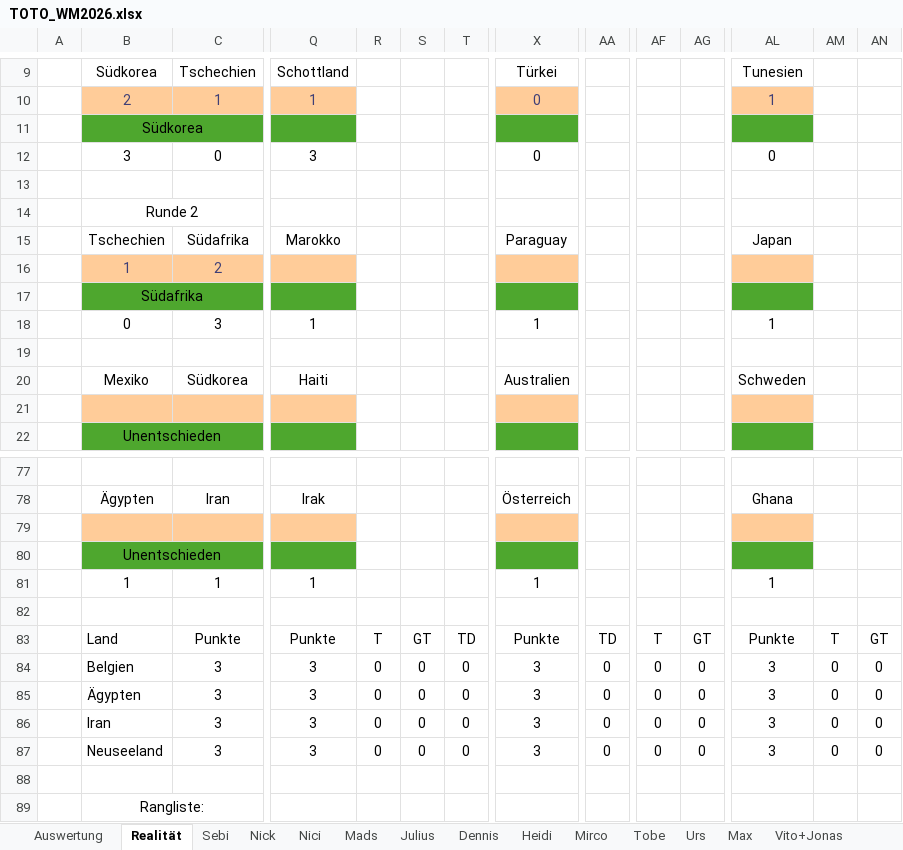
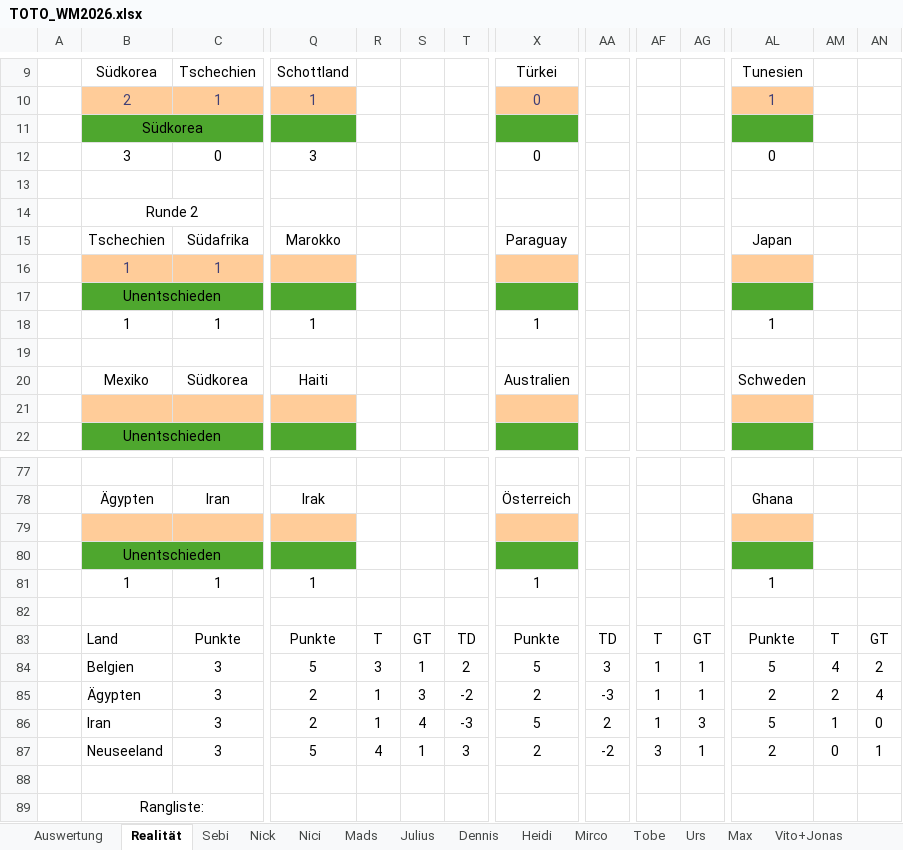
Before and after one commit to Dummisa/toto-wm2026, an Excel workbook: toto-dashboard/data/TOTO_WM2026.xlsx, sheet Realität, drawn as a sheet; only a part is shown, gaps mark what is left out; values as stored, in another font and other column widths than the file's, no borders; removed rows and columns are numbered as before the commit, all else as after; rows hold the shown columns only; the diff covers the shown part only; the diff names each change by its address in the sheet, - before the commit and + after, or states it on an @@ line.

```diff
--- a/toto-dashboard/data/TOTO_WM2026.xlsx (sheet Realität)
+++ b/toto-dashboard/data/TOTO_WM2026.xlsx (sheet Realität)
-C16: 2
+C16: 1
-B17: Südafrika
+B17: Unentschieden
-B18: 0
+B18: 1
-C18: 3
+C18: 1
-Q84: 3
+Q84: 5
-R84: 0
+R84: 3
-S84: 0
+S84: 1
-T84: 0
+T84: 2
-X84: 3
+X84: 5
-AA84: 0
+AA84: 3
-AF84:AF85: 0
+AF84:AF85: 1
-AG84:AG85: 0
+AG84:AG85: 1
-AL84: 3
+AL84: 5
-AM84: 0
+AM84: 4
-AN84: 0
+AN84: 2
-Q85: 3
+Q85: 2
-R85: 0
+R85: 1
-S85: 0
+S85: 3
-T85: 0
+T85: -2
-X85: 3
+X85: 2
-AA85: 0
+AA85: -3
-AL85: 3
+AL85: 2
-AM85: 0
+AM85: 2
-AN85: 0
+AN85: 4
-row 86:  | Iran | 3 | 3 | 0 | 0 | 0 | 3 | 0 | 0 | 0 | 3 | 0 | 0
-row 87:  | Neuseeland | 3 | 3 | 0 | 0 | 0 | 3 | 0 | 0 | 0 | 3 | 0 | 0
+row 86:  | Iran | 3 | 2 | 1 | 4 | -3 | 5 | 2 | 1 | 3 | 5 | 1 | 0
+row 87:  | Neuseeland | 3 | 5 | 4 | 1 | 3 | 2 | -2 | 3 | 1 | 2 | 0 | 1
```
Also changed, not shown: 13 added rows, 13 removed rows and 218 edited cells elsewhere in this sheet, sheet Auswertung, sheet Mads, sheet Julius, sheet Vito+Jonas, sheet Dennis, sheet Urs, 12 more sheets, formulas that keep their value, 1 other file.
